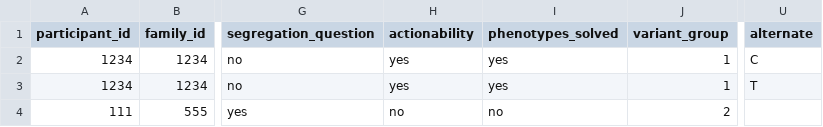
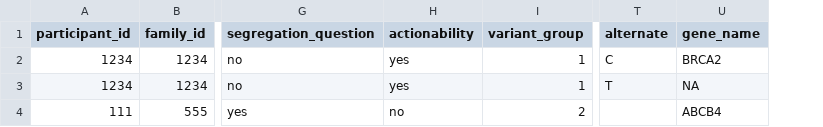
Before and after one commit to genomicsengland/gel_to_opentargets, a TSV file: questionnaire_test_data.tsv, drawn as a sheet; only a part is shown, gaps mark what is left out; removed rows and columns are numbered as before the commit, all else as after; the diff names each change by its address in the sheet, - before the commit and + after, or states it on an @@ line.

Commit message:
Use a static mapping file of HGNC to Ensembl mappings instead of looking up by variant.

```diff
--- a/questionnaire_test_data.tsv
+++ b/questionnaire_test_data.tsv
-column I (phenotypes_solved), rows 2-4: yes | yes | no
+column U (gene_name), rows 2-4: BRCA2 | NA | ABCB4
```
Also changed, not shown: 1 other file.
